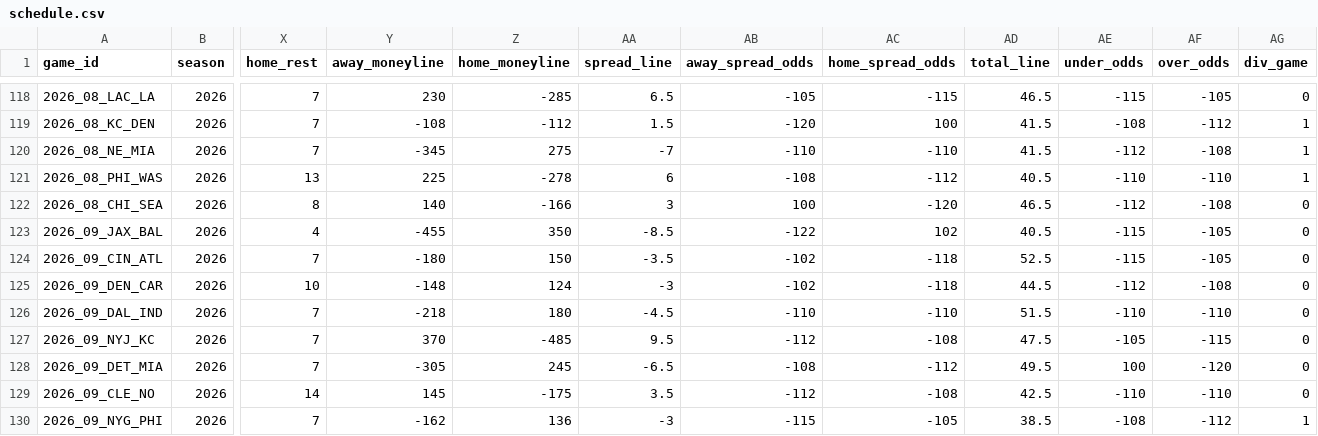
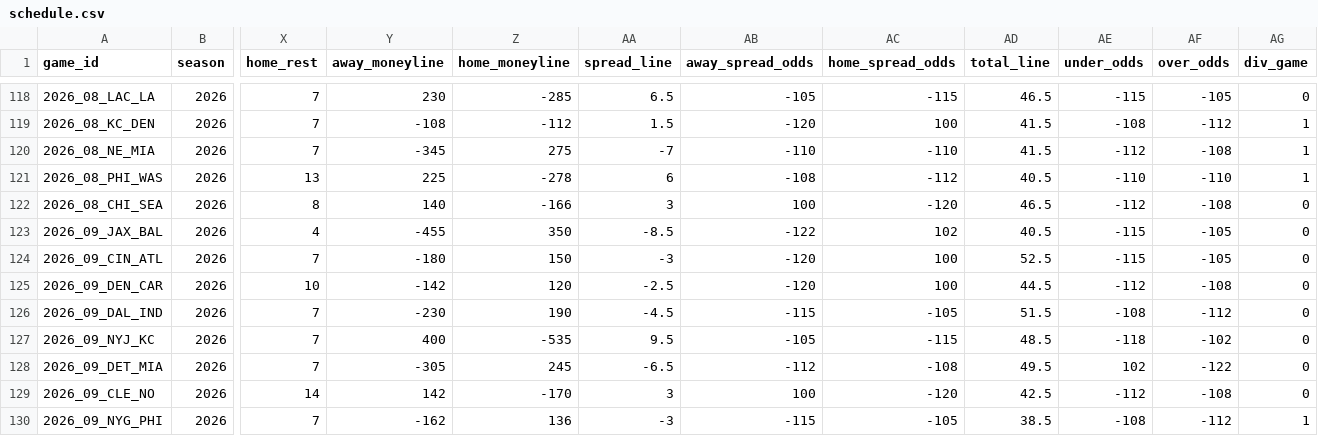
Before and after one commit to jlwin1995-alt/Bball, a CSV file: football/data/raw/schedule.csv, drawn as a sheet; only a part is shown, gaps mark what is left out; the diff covers the shown part only; the diff names each change by its address in the sheet, - before the commit and + after, or states it on an @@ line.

```diff
--- a/football/data/raw/schedule.csv
+++ b/football/data/raw/schedule.csv
-AA124 (spread_line): -3.5
+AA124 (spread_line): -3
-AB124:AB125 (away_spread_odds): -102
+AB124:AB125 (away_spread_odds): -120
-AC124:AC125 (home_spread_odds): -118
+AC124:AC125 (home_spread_odds): 100
-Y125 (away_moneyline): -148
+Y125 (away_moneyline): -142
-Z125 (home_moneyline): 124
+Z125 (home_moneyline): 120
-AA125 (spread_line): -3
+AA125 (spread_line): -2.5
-Y126 (away_moneyline): -218
+Y126 (away_moneyline): -230
-Z126 (home_moneyline): 180
+Z126 (home_moneyline): 190
-AB126 (away_spread_odds): -110
+AB126 (away_spread_odds): -115
-AC126 (home_spread_odds): -110
+AC126 (home_spread_odds): -105
-AE126 (under_odds): -110
+AE126 (under_odds): -108
-AF126 (over_odds): -110
+AF126 (over_odds): -112
-Y127 (away_moneyline): 370
+Y127 (away_moneyline): 400
-Z127 (home_moneyline): -485
+Z127 (home_moneyline): -535
-AB127 (away_spread_odds): -112
+AB127 (away_spread_odds): -105
-AC127 (home_spread_odds): -108
+AC127 (home_spread_odds): -115
-AD127 (total_line): 47.5
+AD127 (total_line): 48.5
-AE127 (under_odds): -105
+AE127 (under_odds): -118
-AF127 (over_odds): -115
+AF127 (over_odds): -102
-AB128 (away_spread_odds): -108
+AB128 (away_spread_odds): -112
-AC128 (home_spread_odds): -112
+AC128 (home_spread_odds): -108
-AE128 (under_odds): 100
+AE128 (under_odds): 102
-AF128 (over_odds): -120
+AF128 (over_odds): -122
-Y129 (away_moneyline): 145
+Y129 (away_moneyline): 142
-Z129 (home_moneyline): -175
+Z129 (home_moneyline): -170
-AA129 (spread_line): 3.5
+AA129 (spread_line): 3
-AB129 (away_spread_odds): -112
+AB129 (away_spread_odds): 100
-AC129 (home_spread_odds): -108
+AC129 (home_spread_odds): -120
-AE129 (under_odds): -110
+AE129 (under_odds): -112
-AF129 (over_odds): -110
+AF129 (over_odds): -108
```
Also changed, not shown: 43 edited cells elsewhere in this file, football/data/log/lines_log.csv, football/data/raw/cfb_game_lines.csv, 28 other files.
